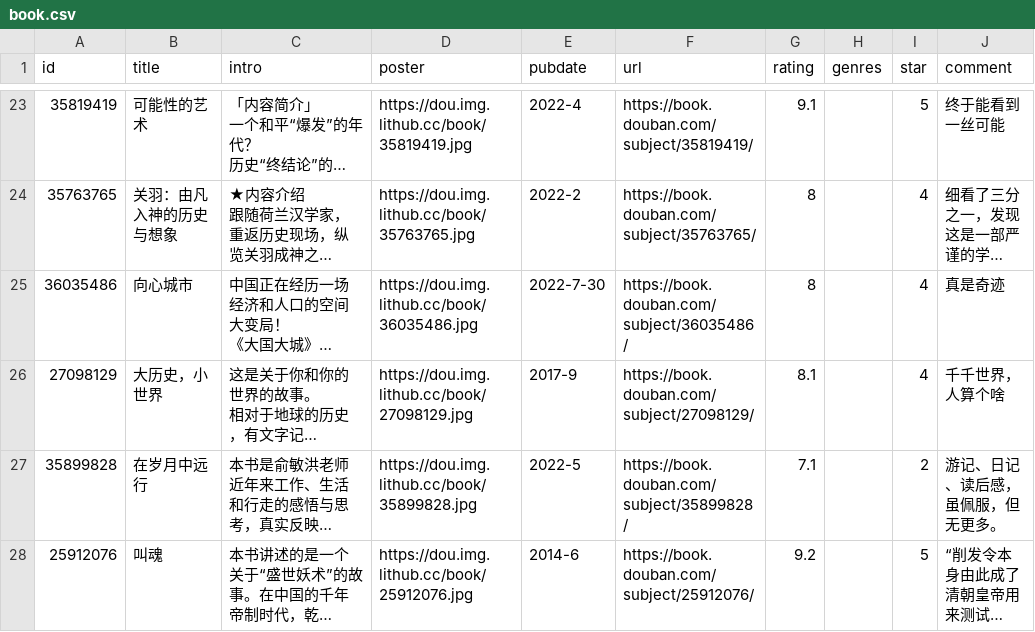
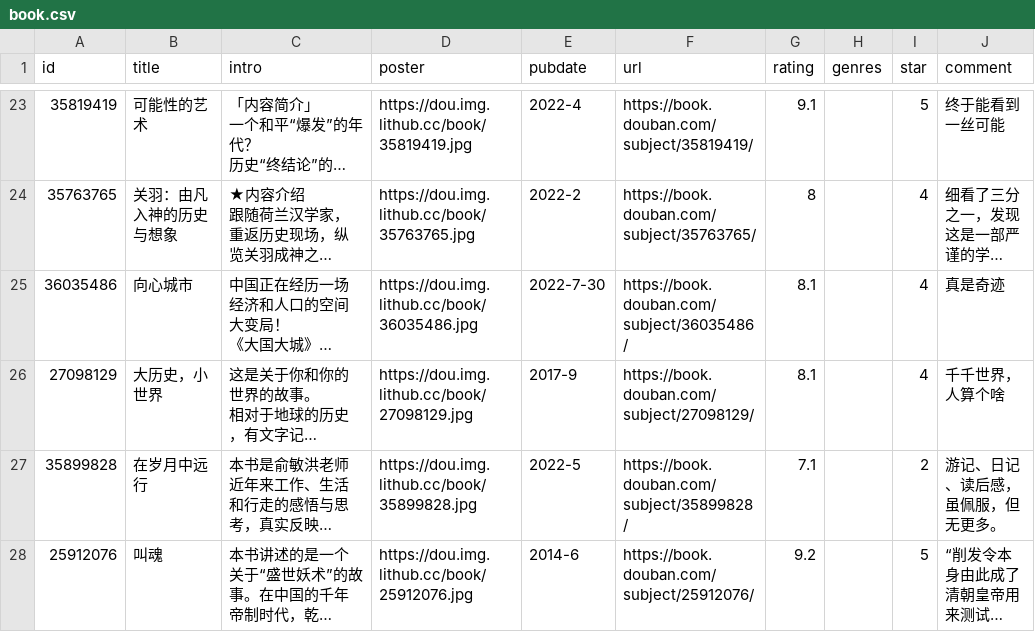
Before and after one commit to lmm214/douban, a CSV file: data/douban/book.csv, drawn as a sheet; only a part is shown, gaps mark what is left out; long unchanged cells end in …; the diff names each change by its address in the sheet, - before the commit and + after, or states it on an @@ line.

Commit message:
chore: update douban data

```diff
--- a/data/douban/book.csv
+++ b/data/douban/book.csv
-G25 (rating): 8
+G25 (rating): 8.1
```
